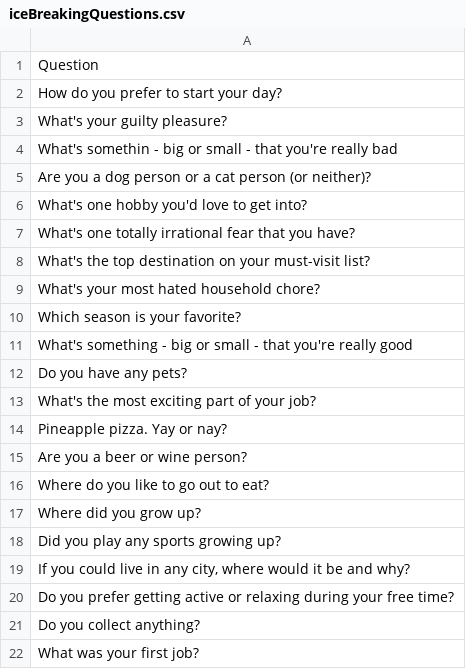
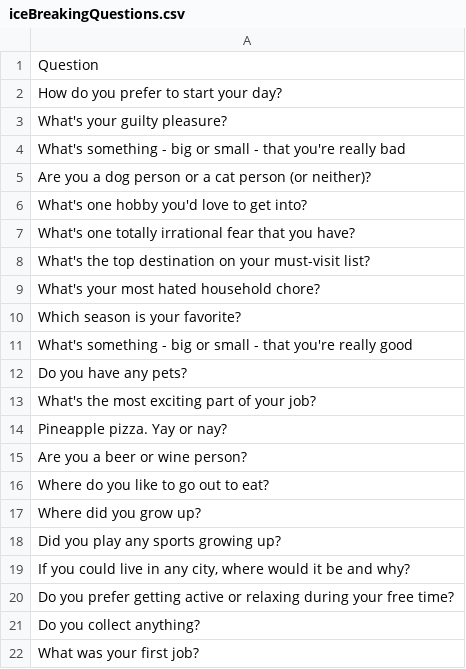
Before and after one commit to Brian-K-Lee/iceBreakingQuestionGenerator, a CSV file: iceBreakingQuestions.csv, drawn as a sheet.

Commit message:
Update iceBreakingQuestions.csv

```diff
--- a/iceBreakingQuestions.csv
+++ b/iceBreakingQuestions.csv
@@ -3,3 +3,3 @@ How do you prefer to start your day?
 What's your guilty pleasure?
-What's somethin - big or small - that you're really bad
+What's something - big or small - that you're really bad
 Are you a dog person or a cat person (or neither)?
```
